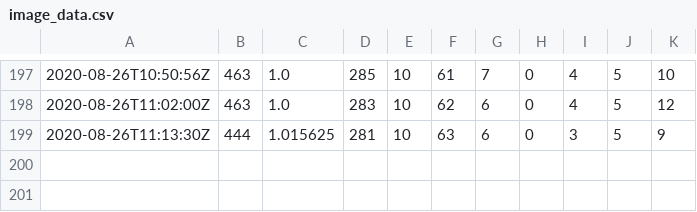
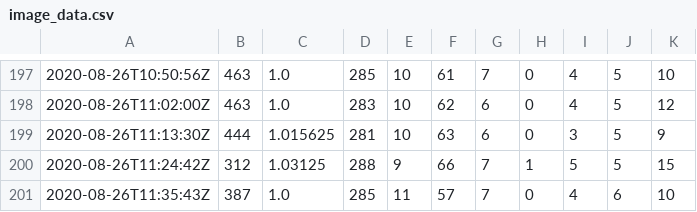
Before and after one commit to benjaminjulian/localpost, a CSV file: data/image_data.csv, drawn as a sheet; only a part is shown, gaps mark what is left out; the diff names each change by its address in the sheet, - before the commit and + after, or states it on an @@ line.

Commit message:
update

```diff
--- a/data/image_data.csv
+++ b/data/image_data.csv
+row 200: 2020-08-26T11:24:42Z | 312 | 1.03125 | 288 | 9 | 66 | 7 | 1 | 5 | 5 | 15
+row 201: 2020-08-26T11:35:43Z | 387 | 1.0 | 285 | 11 | 57 | 7 | 0 | 4 | 6 | 10
```
